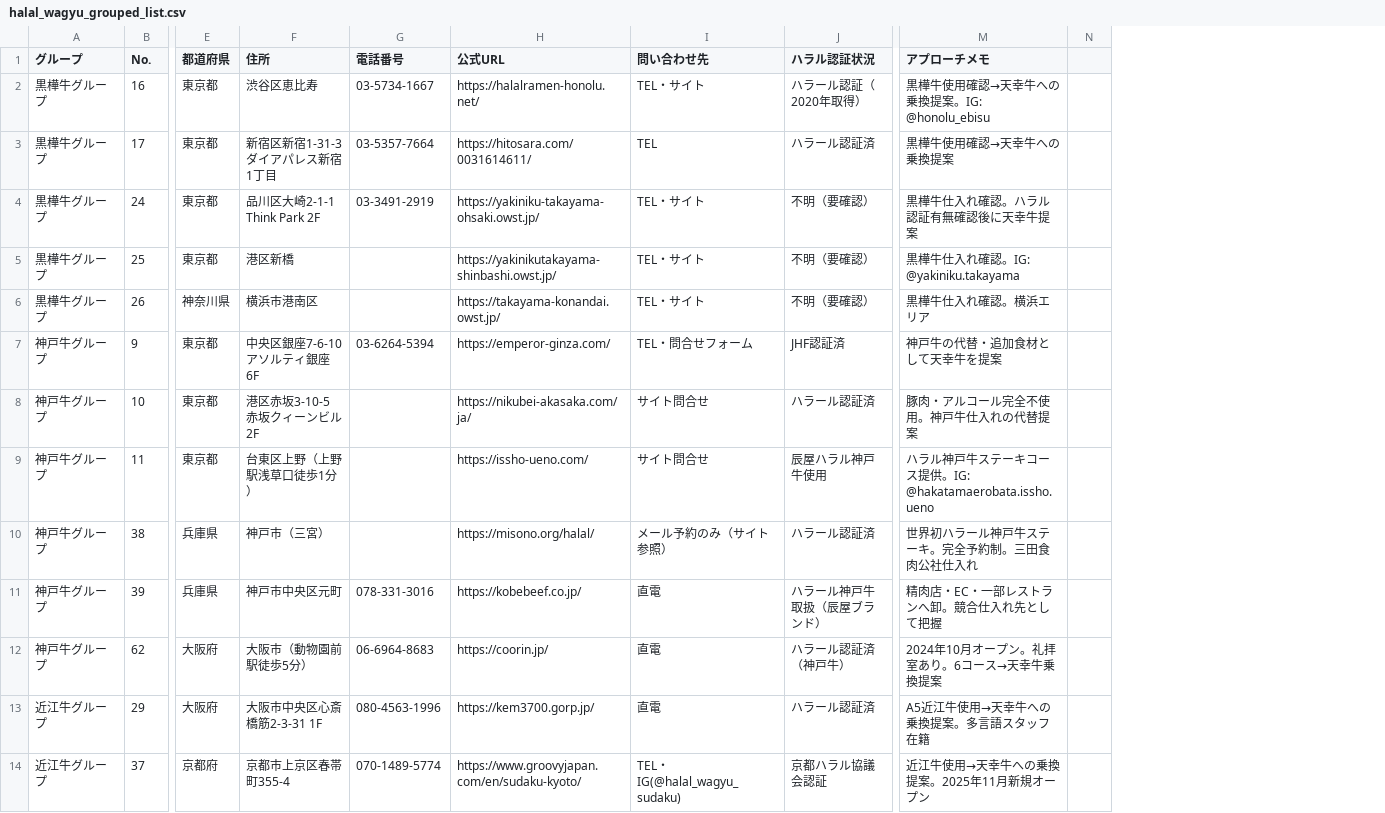
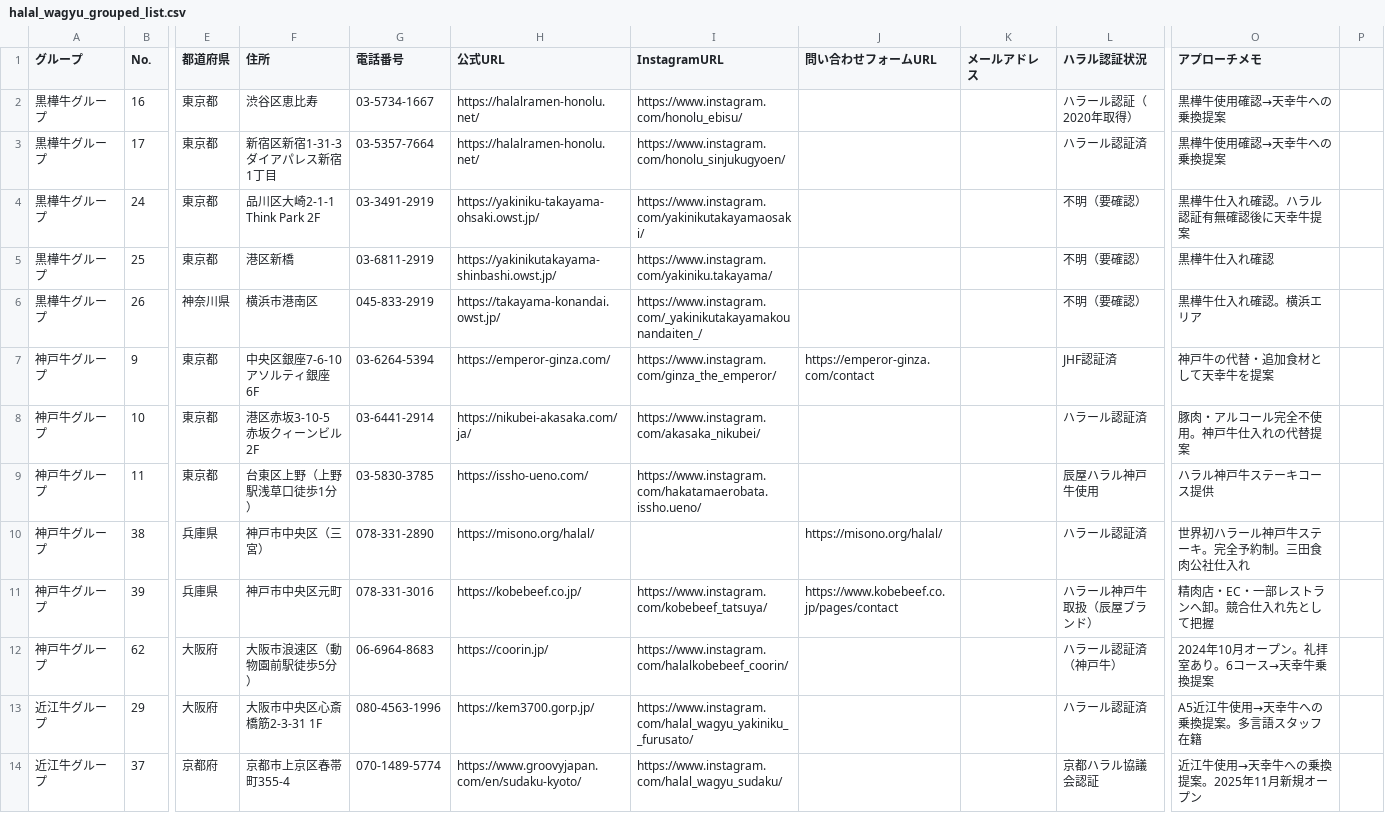
Before and after one commit to takahir0414/20260511_ccctest, a CSV file: halal_wagyu_grouped_list.csv, drawn as a sheet; only a part is shown, gaps mark what is left out; removed rows and columns are numbered as before the commit, all else as after; the diff covers the shown part only; the diff names each change by its address in the sheet, - before the commit and + after, or states it on an @@ line.

```diff
--- a/halal_wagyu_grouped_list.csv
+++ b/halal_wagyu_grouped_list.csv
-column I (問い合わせ先), rows 2-14: TEL・サイト | TEL | TEL・サイト | TEL・サイト | TEL・サイト | TEL・問合せフォーム | サイト問合せ | サイト問合せ | メール予約のみ（サイト参照） | 直電 | 直電 | 直電 | TEL・IG(@halal_wagyu_sudaku)
+column I (InstagramURL), rows 2-14: https://www.instagram.com/honolu_ebisu/ | https://www.instagram.com/honolu_sinjukugyoen/ | https://www.instagram.com/yakinikutakayamaosaki/ | https://www.instagram.com/yakiniku.takayama/ | https://www.instagram.com/_yakinikutakayamakounandaiten_/ | https://www.instagram.com/ginza_the_emperor/ | https://www.instagram.com/akasaka_nikubei/ | https://www.instagram.com/hakatamaerobata.issho.ueno/ |  | https://www.instagram.com/kobebeef_tatsuya/ | https://www.instagram.com/halalkobebeef_coorin/ | https://www.instagram.com/halal_wagyu_yakiniku__furusato/ | https://www.instagram.com/halal_wagyu_sudaku/
+column J (問い合わせフォームURL), rows 7-11: https://emperor-ginza.com/contact |  |  | https://misono.org/halal/ | https://www.kobebeef.co.jp/pages/contact
+column K (メールアドレス), empty
-column N, empty
+column P, empty
-O2 (アプローチメモ): 黒樺牛使用確認→天幸牛への乗換提案。IG: @honolu_ebisu
+O2 (アプローチメモ): 黒樺牛使用確認→天幸牛への乗換提案
-H3 (公式URL): https://hitosara.com/0031614611/
+H3 (公式URL): https://halalramen-honolu.net/
-G5 (電話番号): (empty)
+G5 (電話番号): 03-6811-2919
-O5 (アプローチメモ): 黒樺牛仕入れ確認。IG: @yakiniku.takayama
+O5 (アプローチメモ): 黒樺牛仕入れ確認
-G6 (電話番号): (empty)
+G6 (電話番号): 045-833-2919
-G8 (電話番号): (empty)
+G8 (電話番号): 03-6441-2914
-G9 (電話番号): (empty)
+G9 (電話番号): 03-5830-3785
-O9 (アプローチメモ): ハラル神戸牛ステーキコース提供。IG: @hakatamaerobata.issho.ueno
+O9 (アプローチメモ): ハラル神戸牛ステーキコース提供
-F10 (住所): 神戸市（三宮）
+F10 (住所): 神戸市中央区（三宮）
-G10 (電話番号): (empty)
+G10 (電話番号): 078-331-2890
-F12 (住所): 大阪市（動物園前駅徒歩5分）
+F12 (住所): 大阪市浪速区（動物園前駅徒歩5分）
```
Also changed, not shown: 55 edited cells elsewhere in this file.
